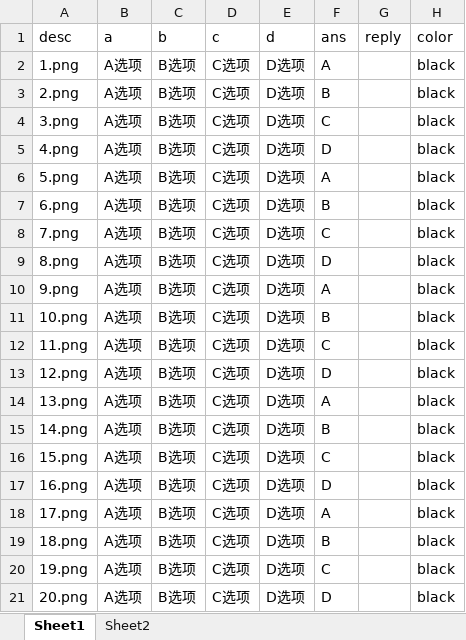
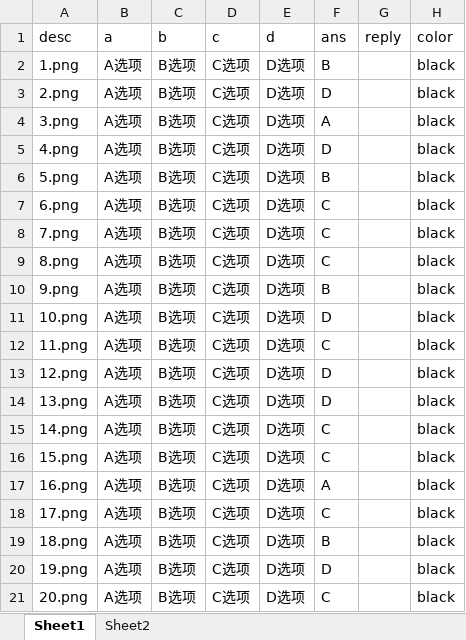
Before and after one commit to langwangsong/examination-system-backend, an Excel workbook: static/questions.xlsx, sheet Sheet1, drawn as a sheet; values as stored, in another font and other column widths than the file's, no borders; the diff names each change by its address in the sheet, - before the commit and + after, or states it on an @@ line.

```diff
--- a/static/questions.xlsx (sheet Sheet1)
+++ b/static/questions.xlsx (sheet Sheet1)
-F2 (ans): A
+F2 (ans): B
-F3 (ans): B
+F3 (ans): D
-F4 (ans): C
+F4 (ans): A
-F6 (ans): A
+F6 (ans): B
-F7 (ans): B
+F7 (ans): C
-F9 (ans): D
+F9 (ans): C
-F10 (ans): A
+F10 (ans): B
-F11 (ans): B
+F11 (ans): D
-F14 (ans): A
+F14 (ans): D
-F15 (ans): B
+F15 (ans): C
-F17 (ans): D
+F17 (ans): A
-F18 (ans): A
+F18 (ans): C
-F20 (ans): C
+F20 (ans): D
-F21 (ans): D
+F21 (ans): C
```
Also changed, not shown: sheet Sheet2, 40 other files.
